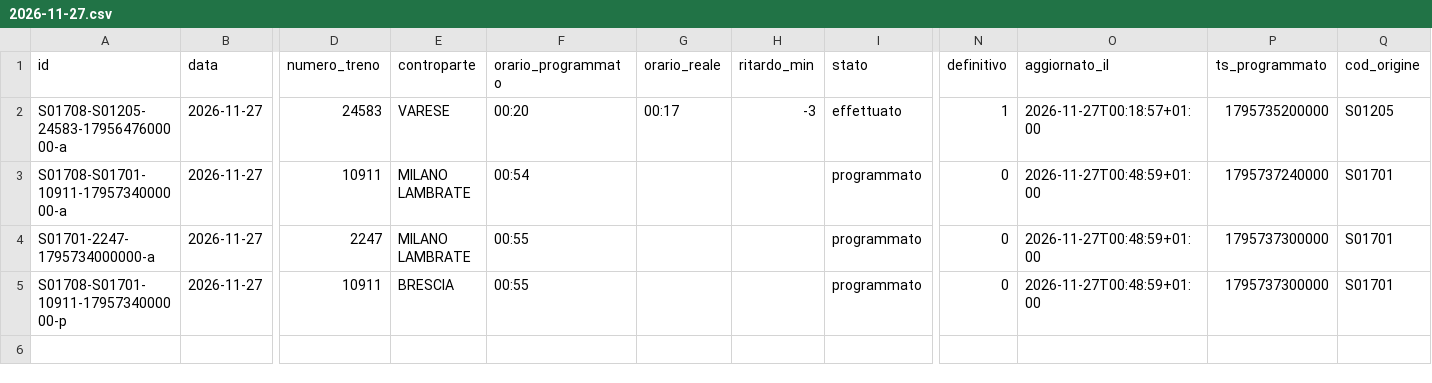
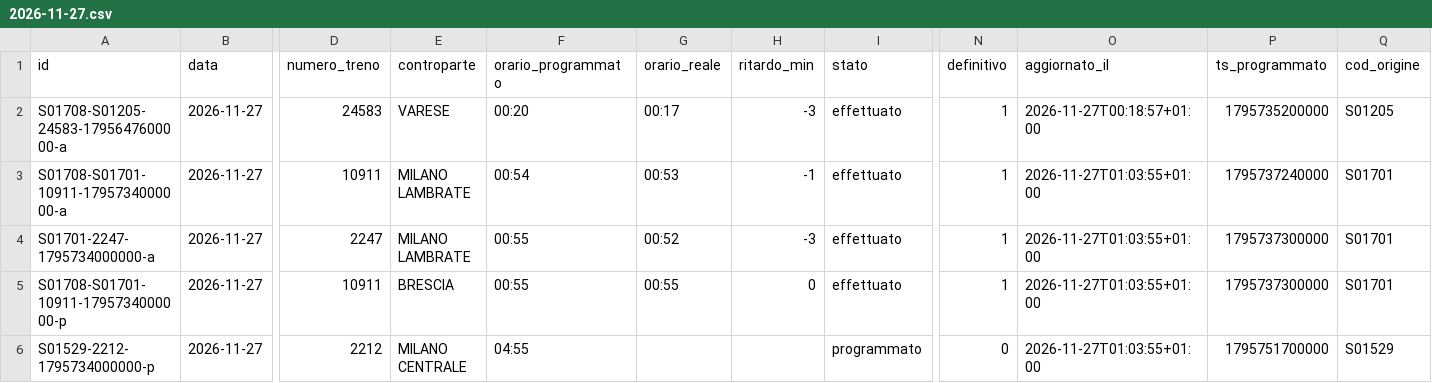
Before and after one commit to lucabonzanni/monitor-treni-bergamo, a CSV file: docs/dati/corse/2026-11-27.csv, drawn as a sheet; only a part is shown, gaps mark what is left out; rows hold the shown columns only; the diff names each change by its address in the sheet, - before the commit and + after, or states it on an @@ line.

```diff
--- a/docs/dati/corse/2026-11-27.csv
+++ b/docs/dati/corse/2026-11-27.csv
-G3 (orario_reale): (empty)
+G3 (orario_reale): 00:53
-H3 (ritardo_min): (empty)
+H3 (ritardo_min): -1
-I3:I5 (stato): programmato
+I3:I5 (stato): effettuato
-N3:N5 (definitivo): 0
+N3:N5 (definitivo): 1
-O3:O5 (aggiornato_il): 2026-11-27T00:48:59+01:00
+O3:O5 (aggiornato_il): 2026-11-27T01:03:55+01:00
-G4 (orario_reale): (empty)
+G4 (orario_reale): 00:52
-H4 (ritardo_min): (empty)
+H4 (ritardo_min): -3
-G5 (orario_reale): (empty)
+G5 (orario_reale): 00:55
-H5 (ritardo_min): (empty)
+H5 (ritardo_min): 0
+row 6: S01529-2212-1795734000000-p | 2026-11-27 | 2212 | MILANO CENTRALE | 04:55 |  |  | programmato | 0 | 2026-11-27T01:03:55+01:00 | 1795751700000 | S01529
```
Also changed, not shown: docs/dati/corse_complete.csv, 2 other files.
